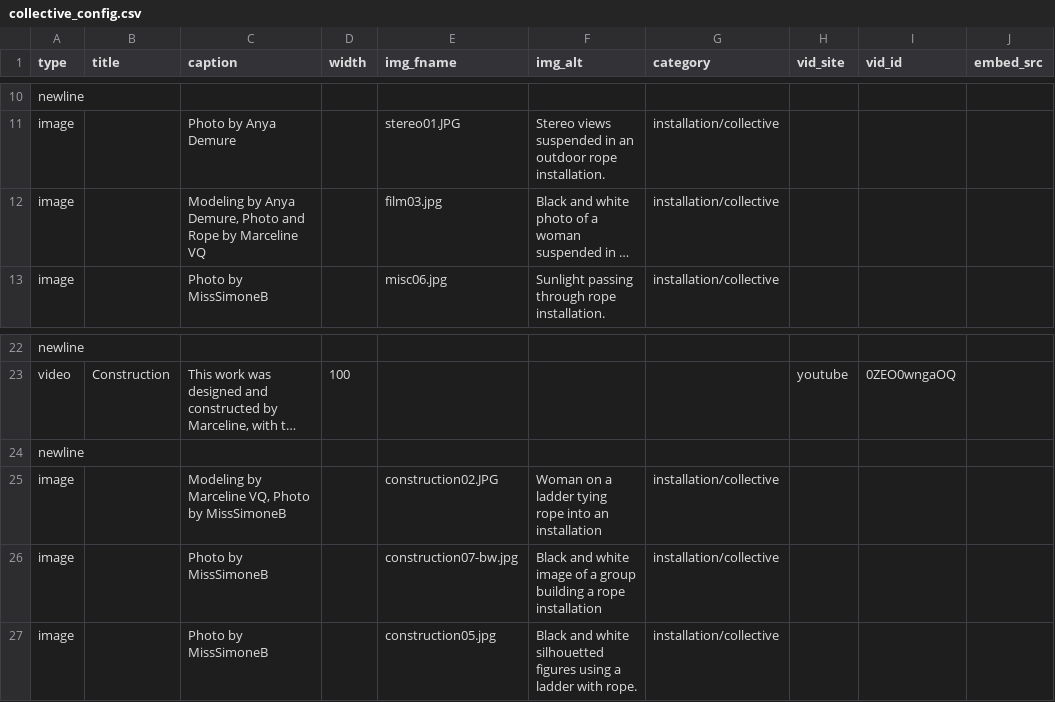
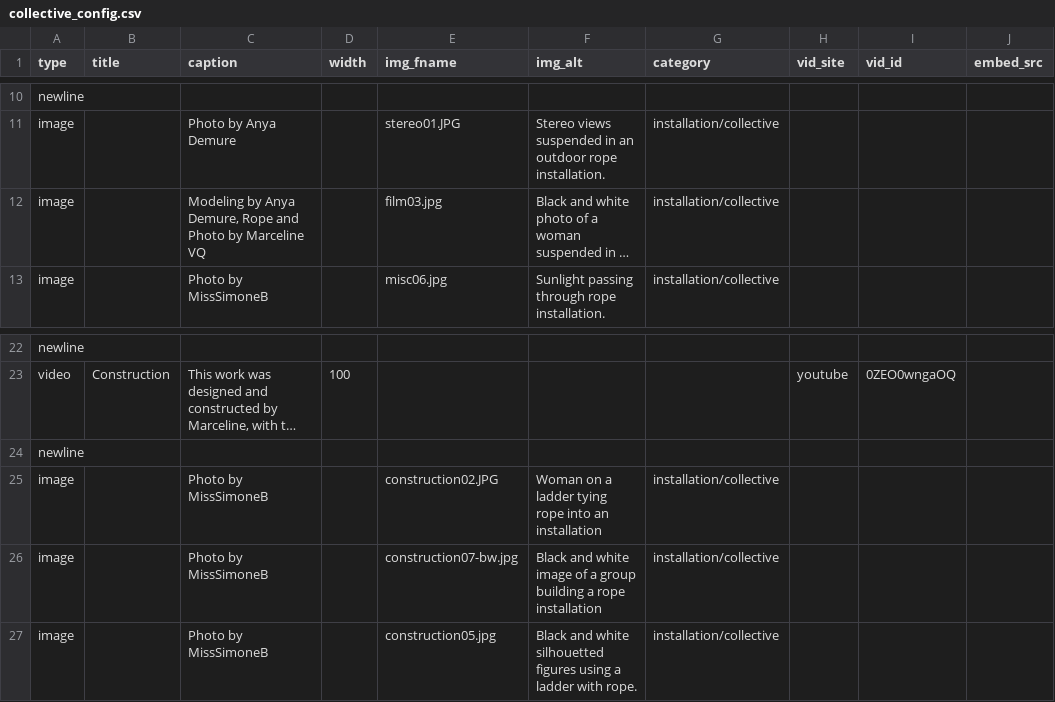
Before and after one commit to marcyvq12/marcyvq.github.io, a CSV file: config/collective_config.csv, drawn as a sheet; only a part is shown, gaps mark what is left out; long unchanged cells end in …; the diff names each change by its address in the sheet, - before the commit and + after, or states it on an @@ line.

```diff
--- a/config/collective_config.csv
+++ b/config/collective_config.csv
-C12 (caption): …Anya Demure, Photo and Rope by Marceline…
+C12 (caption): …Anya Demure, Rope and Photo by Marceline…
-C25 (caption): Modeling by Marceline VQ, Photo by MissSimoneB
+C25 (caption): Photo by MissSimoneB
```
Also changed, not shown: config/homotopy_config.csv.
